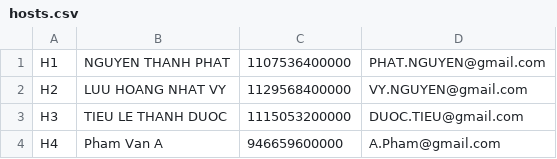
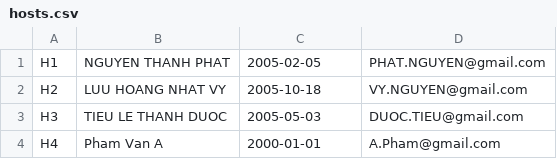
Before and after one commit to Phat-thanh/Assignment1, a CSV file: data/hosts.csv, drawn as a sheet.

```diff
--- a/data/hosts.csv
+++ b/data/hosts.csv
@@ -1,4 +1,4 @@
-H1,NGUYEN THANH PHAT,1107536400000,PHAT.NGUYEN@gmail.com
-H2,LUU HOANG NHAT VY,1129568400000,VY.NGUYEN@gmail.com
-H3,TIEU LE THANH DUOC,1115053200000,DUOC.TIEU@gmail.com
-H4, Pham Van A,946659600000, A.Pham@gmail.com
+H1,NGUYEN THANH PHAT,2005-02-05,PHAT.NGUYEN@gmail.com
+H2,LUU HOANG NHAT VY,2005-10-18,VY.NGUYEN@gmail.com
+H3,TIEU LE THANH DUOC,2005-05-03,DUOC.TIEU@gmail.com
+H4, Pham Van A,2000-01-01, A.Pham@gmail.com
```
Also changed, not shown: data/properties.csv, data/rentals.csv, 2 other files.
